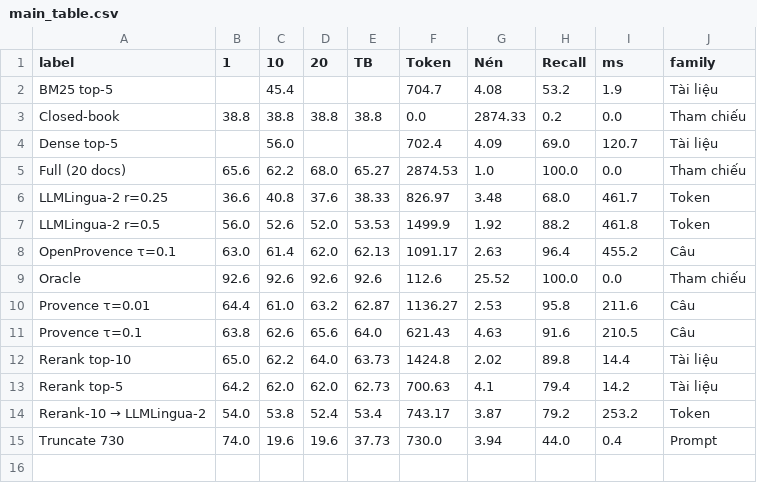
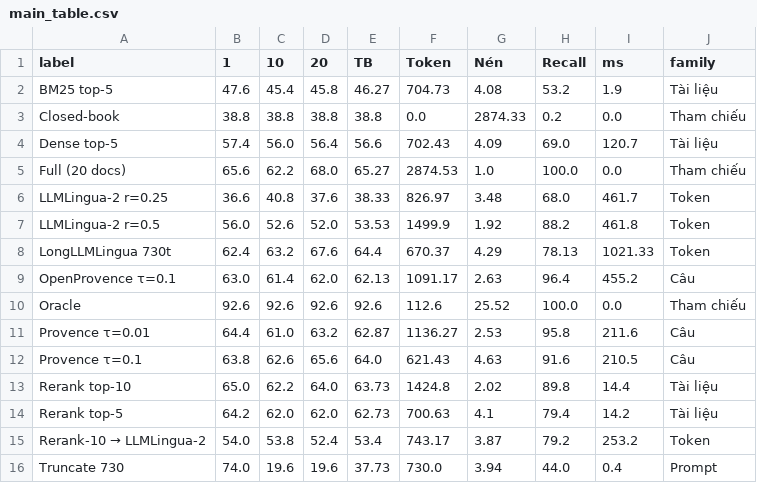
Before and after one commit to hotamago/nlp-efficient-rag, a CSV file: results/compression/main_table.csv, drawn as a sheet.

```diff
--- a/results/compression/main_table.csv
+++ b/results/compression/main_table.csv
@@ -1,5 +1,5 @@
 label,1,10,20,TB,Token,Nén,Recall,ms,family
-BM25 top-5,,45.4,,,704.7,4.08,53.2,1.9,Tài liệu
+BM25 top-5,47.6,45.4,45.8,46.27,704.73,4.08,53.2,1.9,Tài liệu
 Closed-book,38.8,38.8,38.8,38.8,0.0,2874.33,0.2,0.0,Tham chiếu
-Dense top-5,,56.0,,,702.4,4.09,69.0,120.7,Tài liệu
+Dense top-5,57.4,56.0,56.4,56.6,702.43,4.09,69.0,120.7,Tài liệu
 Full (20 docs),65.6,62.2,68.0,65.27,2874.53,1.0,100.0,0.0,Tham chiếu
@@ -7,2 +7,3 @@ LLMLingua-2 r=0.25,36.6,40.8,37.6,38.33,826.97,3.48,68.0,461.7,Token
 LLMLingua-2 r=0.5,56.0,52.6,52.0,53.53,1499.9,1.92,88.2,461.8,Token
+LongLLMLingua 730t,62.4,63.2,67.6,64.4,670.37,4.29,78.13,1021.33,Token
 OpenProvence τ=0.1,63.0,61.4,62.0,62.13,1091.17,2.63,96.4,455.2,Câu
```
Also changed, not shown: results/compression/errors.csv, results/compression/significance.csv, 23 other files.
